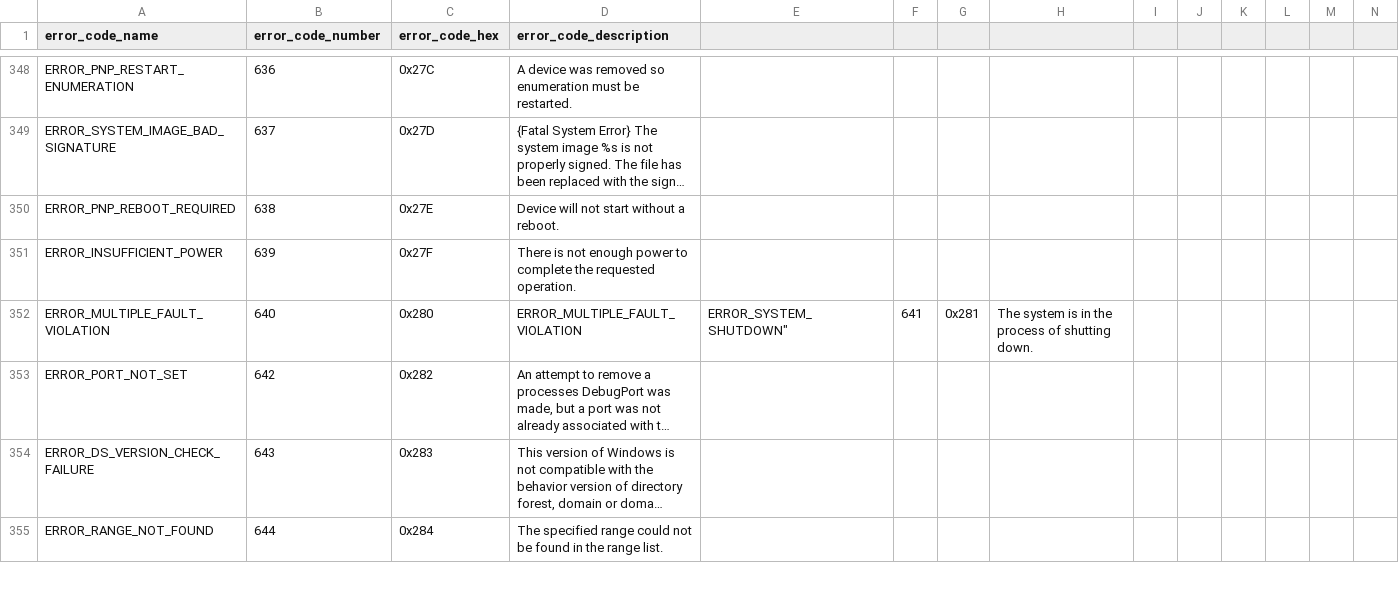
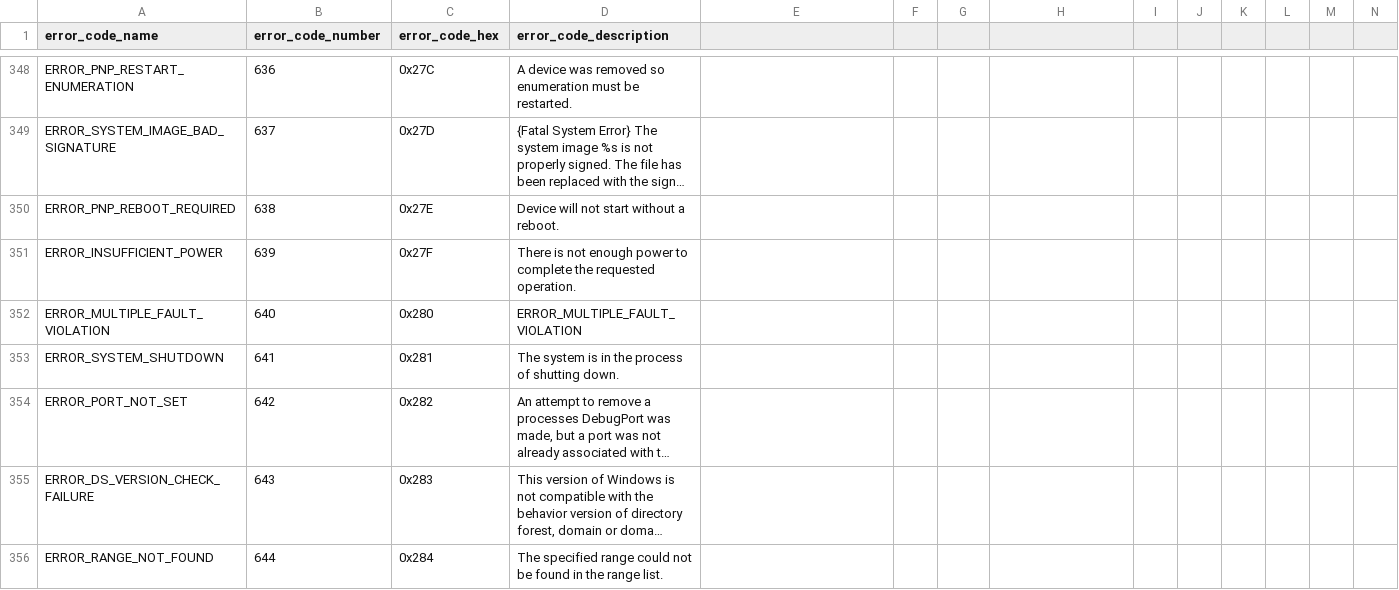
Before and after one commit to bonifield/splunk_on_security_onion, a CSV file: indexer-files/windows_system_error_codes_table.csv, drawn as a sheet; only a part is shown, gaps mark what is left out; long unchanged cells end in …; rows hold the shown columns only; the diff names each change by its address in the sheet, - before the commit and + after, or states it on an @@ line.

Commit message:
Update windows_system_error_codes_table.csv

```diff
--- a/indexer-files/windows_system_error_codes_table.csv
+++ b/indexer-files/windows_system_error_codes_table.csv
-E352: ERROR_SYSTEM_SHUTDOWN"
+E352: (empty)
-F352: 641
+F352: (empty)
-G352: 0x281
+G352: (empty)
-H352: The system is in the process of shutting down.
+H352: (empty)
+row 353: ERROR_SYSTEM_SHUTDOWN | 641 | 0x281 | The system is in the process of shutting down.
```
